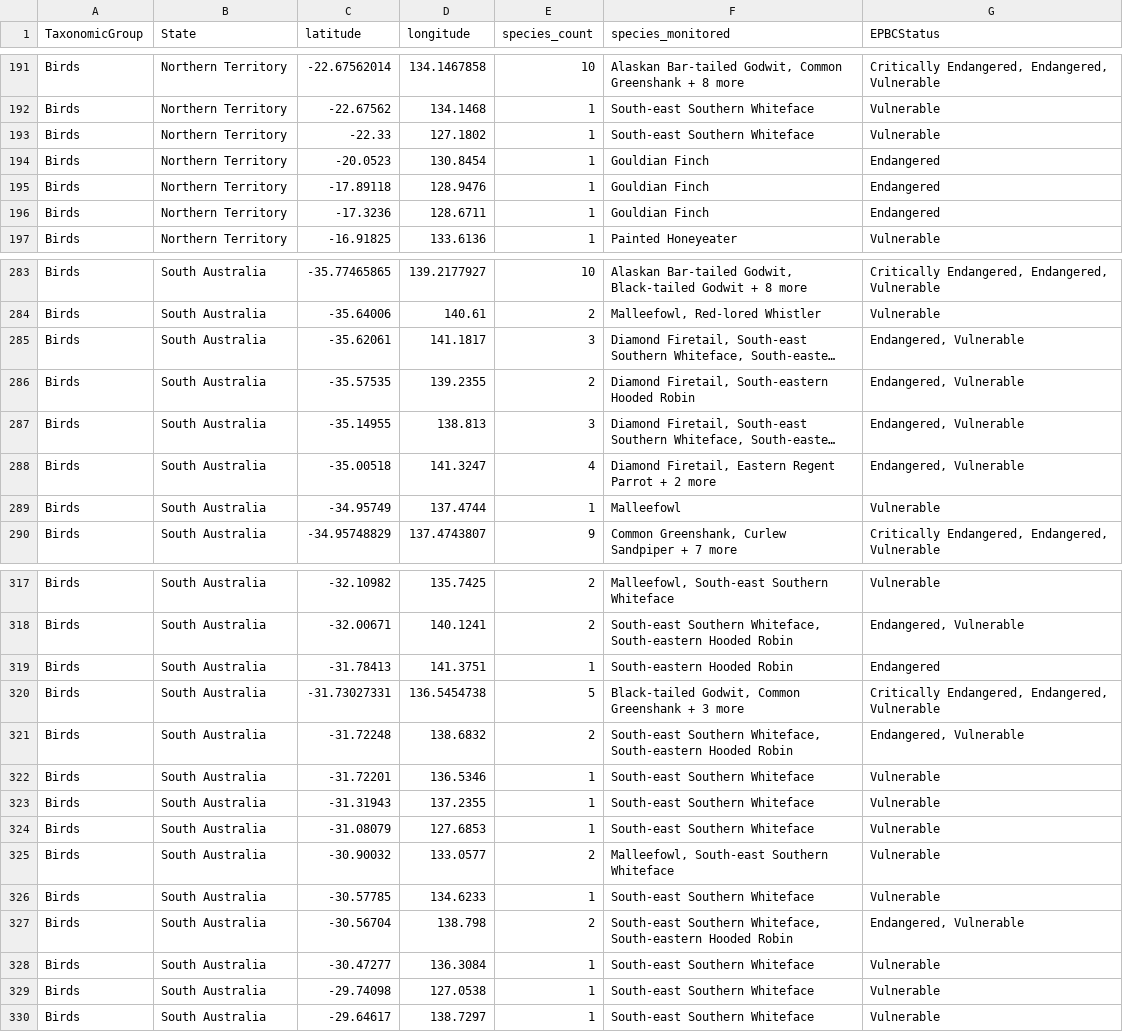
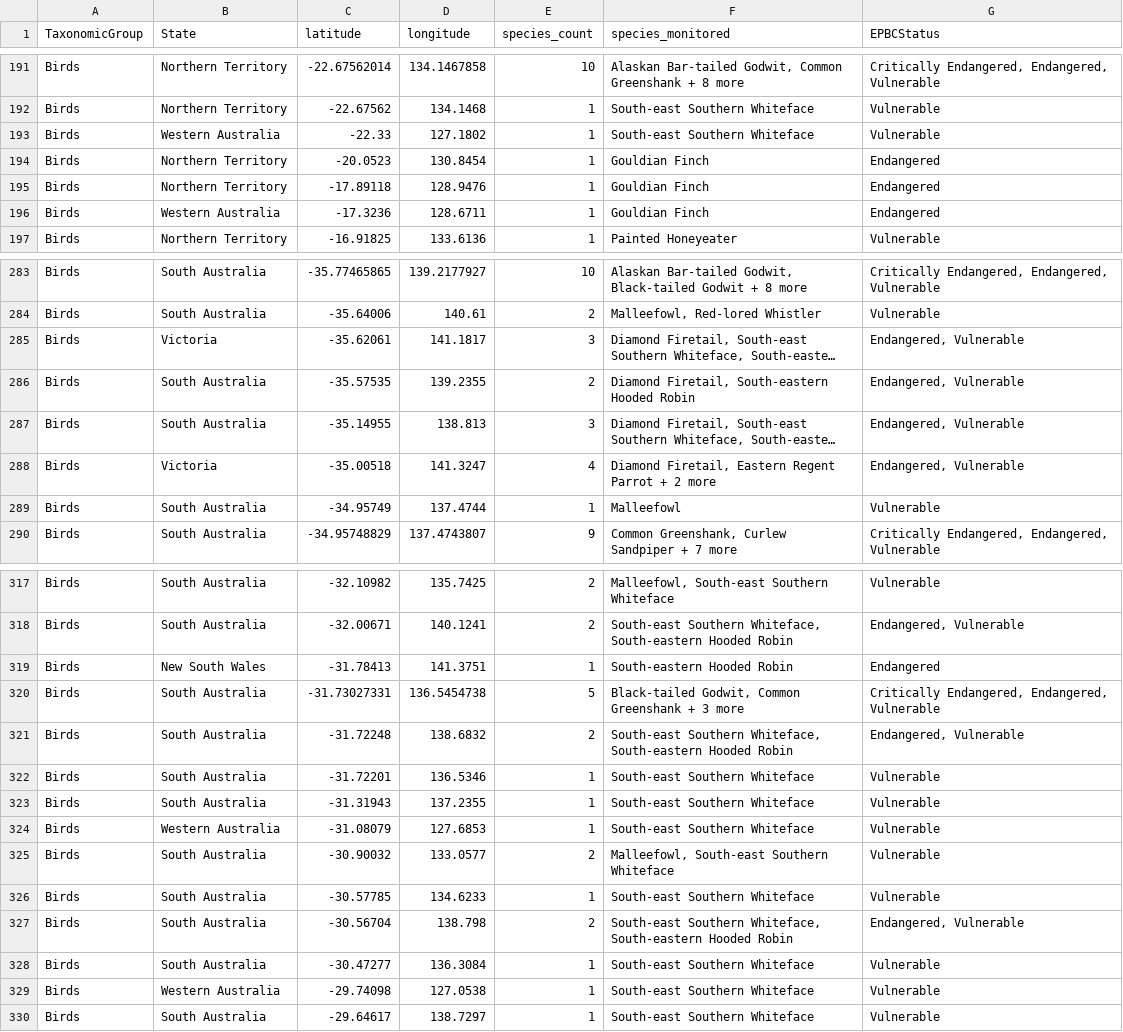
Before and after one commit to Williamhhezzz/Endangered-Australian-Species, a CSV file: data/m3_dot_map.csv, drawn as a sheet; only a part is shown, gaps mark what is left out; long unchanged cells end in …; the diff covers the shown part only; the diff names each change by its address in the sheet, - before the commit and + after, or states it on an @@ line.

```diff
--- a/data/m3_dot_map.csv
+++ b/data/m3_dot_map.csv
-B193 (State): Northern Territory
+B193 (State): Western Australia
-B196 (State): Northern Territory
+B196 (State): Western Australia
-B285 (State): South Australia
+B285 (State): Victoria
-B288 (State): South Australia
+B288 (State): Victoria
-B319 (State): South Australia
+B319 (State): New South Wales
-B324 (State): South Australia
+B324 (State): Western Australia
-B329 (State): South Australia
+B329 (State): Western Australia
```
Also changed, not shown: 24 edited cells elsewhere in this file, 40 other files.
